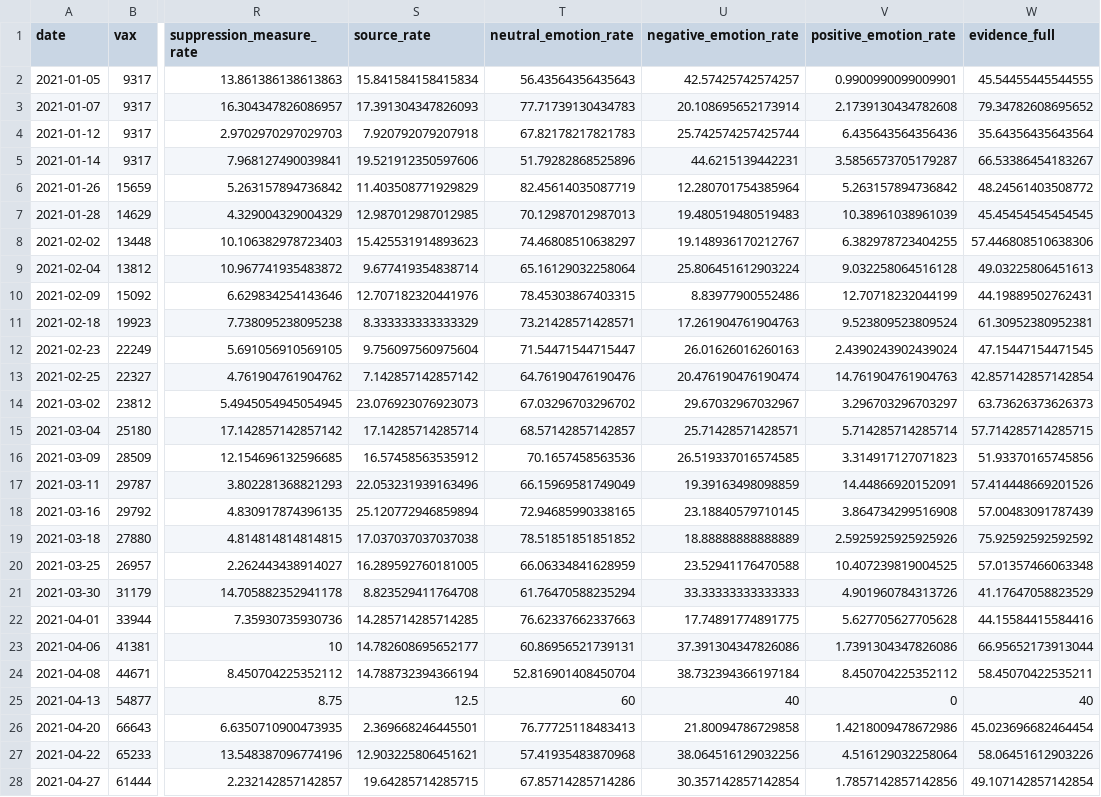
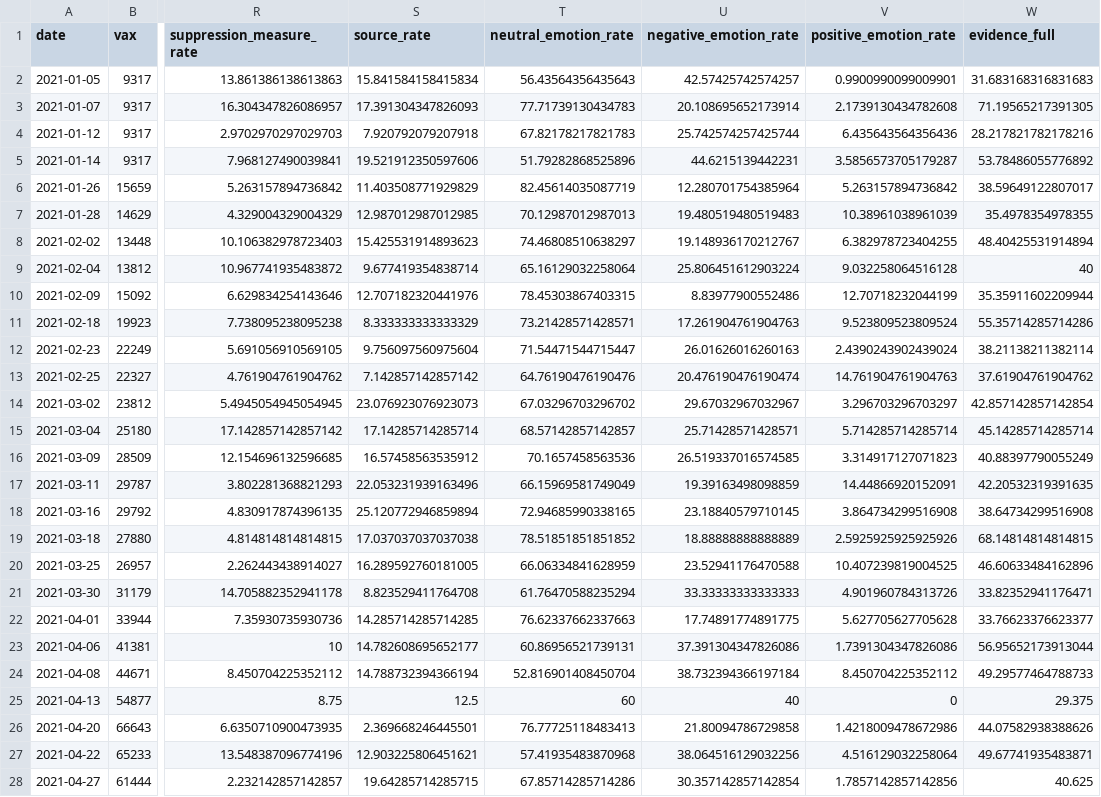
Before and after one commit to antoinelemor/EVD.COVID_ANALYSIS, a CSV file: Database/annotated_data/SWD.frame_database_2.csv, drawn as a sheet; only a part is shown, gaps mark what is left out; the diff covers the shown part only; the diff names each change by its address in the sheet, - before the commit and + after, or states it on an @@ line.

Commit message:
Update SWD.frame_database_2.csv

```diff
--- a/Database/annotated_data/SWD.frame_database_2.csv
+++ b/Database/annotated_data/SWD.frame_database_2.csv
-W2 (evidence_full): 45.54455445544555
+W2 (evidence_full): 31.683168316831683
-W3 (evidence_full): 79.34782608695652
+W3 (evidence_full): 71.19565217391305
-W4 (evidence_full): 35.64356435643564
+W4 (evidence_full): 28.217821782178216
-W5 (evidence_full): 66.53386454183267
+W5 (evidence_full): 53.78486055776892
-W6 (evidence_full): 48.24561403508772
+W6 (evidence_full): 38.59649122807017
-W7 (evidence_full): 45.45454545454545
+W7 (evidence_full): 35.4978354978355
-W8 (evidence_full): 57.446808510638306
+W8 (evidence_full): 48.40425531914894
-W9 (evidence_full): 49.03225806451613
+W9 (evidence_full): 40
-W10 (evidence_full): 44.19889502762431
+W10 (evidence_full): 35.35911602209944
-W11 (evidence_full): 61.30952380952381
+W11 (evidence_full): 55.35714285714286
-W12 (evidence_full): 47.15447154471545
+W12 (evidence_full): 38.21138211382114
-W13 (evidence_full): 42.857142857142854
+W13 (evidence_full): 37.61904761904762
-W14 (evidence_full): 63.73626373626373
+W14 (evidence_full): 42.857142857142854
-W15 (evidence_full): 57.714285714285715
+W15 (evidence_full): 45.14285714285714
-W16 (evidence_full): 51.93370165745856
+W16 (evidence_full): 40.88397790055249
-W17 (evidence_full): 57.414448669201526
+W17 (evidence_full): 42.20532319391635
-W18 (evidence_full): 57.00483091787439
+W18 (evidence_full): 38.64734299516908
-W19 (evidence_full): 75.92592592592592
+W19 (evidence_full): 68.14814814814815
-W20 (evidence_full): 57.01357466063348
+W20 (evidence_full): 46.60633484162896
-W21 (evidence_full): 41.17647058823529
+W21 (evidence_full): 33.82352941176471
-W22 (evidence_full): 44.15584415584416
+W22 (evidence_full): 33.76623376623377
-W23 (evidence_full): 66.95652173913044
+W23 (evidence_full): 56.95652173913044
-W24 (evidence_full): 58.45070422535211
+W24 (evidence_full): 49.29577464788733
-W25 (evidence_full): 40
+W25 (evidence_full): 29.375
-W26 (evidence_full): 45.023696682464454
+W26 (evidence_full): 44.07582938388626
-W27 (evidence_full): 58.06451612903226
+W27 (evidence_full): 49.67741935483871
-W28 (evidence_full): 49.107142857142854
+W28 (evidence_full): 40.625
```
Also changed, not shown: 133 edited cells elsewhere in this file.
